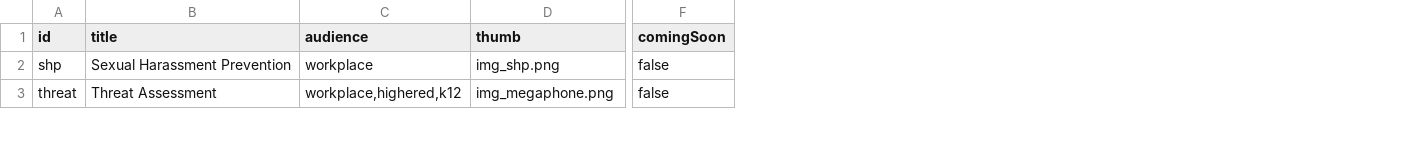
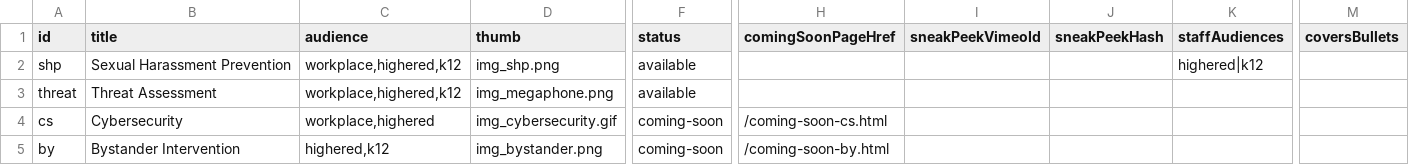
Before and after one commit to rbrian26/homepagedemo, a CSV file: data/catalog.csv, drawn as a sheet; only a part is shown, gaps mark what is left out; removed rows and columns are numbered as before the commit, all else as after; rows hold the shown columns only; the diff covers the shown part only; the diff names each change by its address in the sheet, - before the commit and + after, or states it on an @@ line.

Commit message:
Add coming-soon course pages and fix logo paths

```diff
--- a/data/catalog.csv
+++ b/data/catalog.csv
-column F (comingSoon), rows 2-3: false | false
+column F (status), rows 2-3: available | available
+column H (comingSoonPageHref), empty
+column I (sneakPeekVimeoId), empty
+column J (sneakPeekHash), empty
+column K (staffAudiences), row 2: highered|k12
+column M (coversBullets), empty
-C2 (audience): workplace
+C2 (audience): workplace,highered,k12
+row 4: cs | Cybersecurity | workplace,highered | img_cybersecurity.gif | coming-soon | /coming-soon-cs.html
+row 5: by | Bystander Intervention | highered,k12 | img_bystander.png | coming-soon | /coming-soon-by.html
```
Also changed, not shown: 2 added rows, 1 removed row and 4 edited cells elsewhere in this file, 16 other files.
